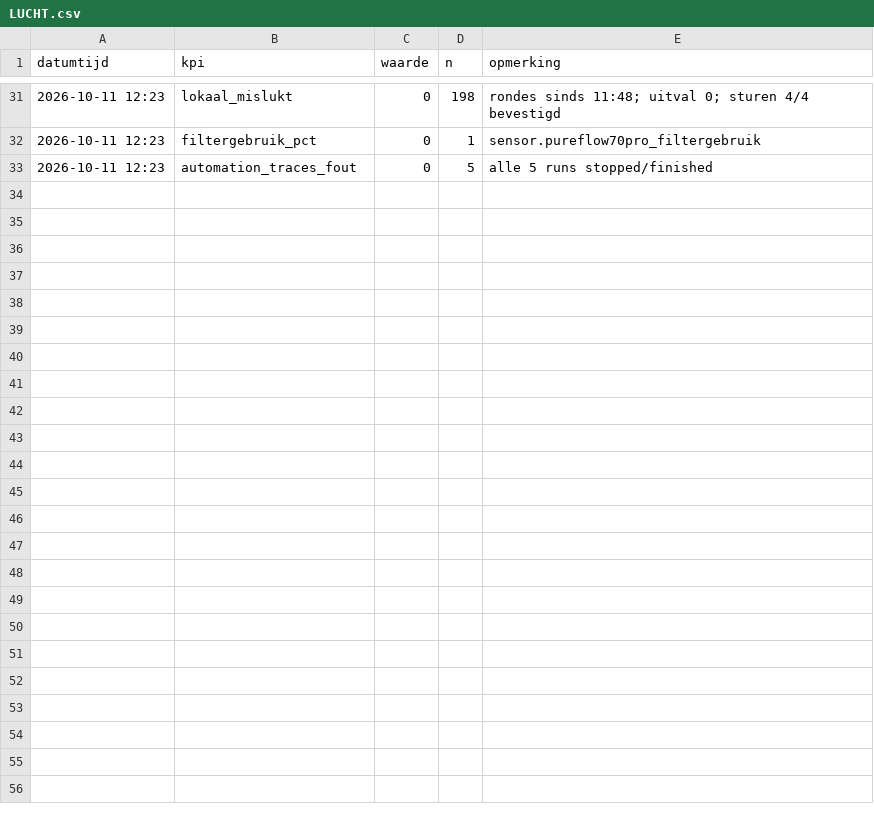
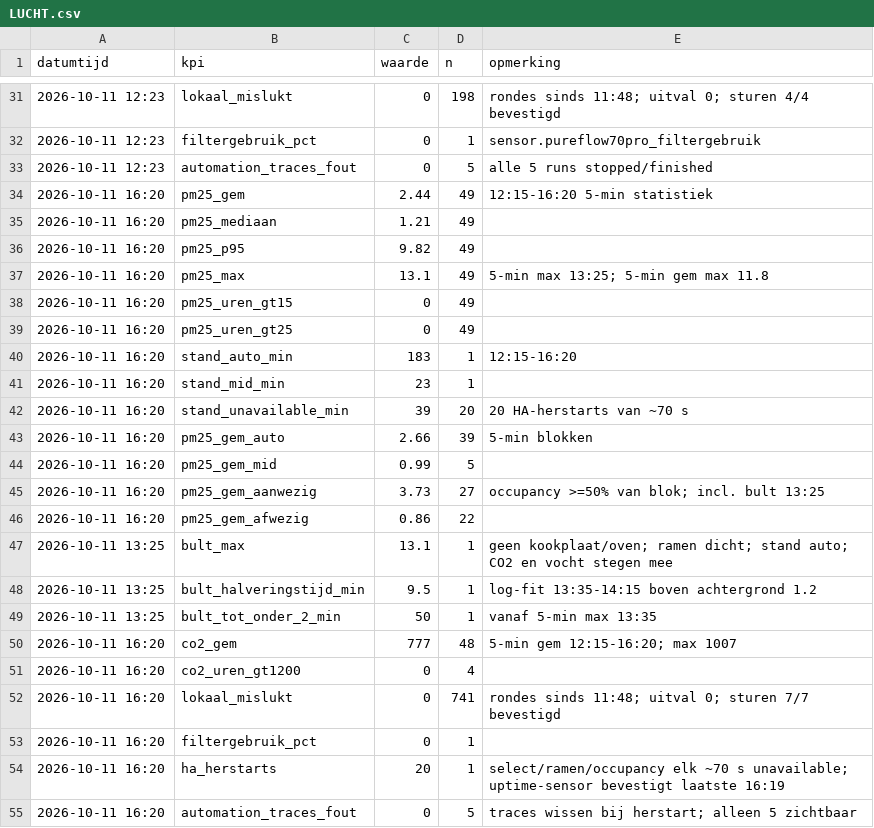
Before and after one commit to Roedie84/Energy-Management-System, a CSV file: LUCHT.csv, drawn as a sheet; only a part is shown, gaps mark what is left out; the diff names each change by its address in the sheet, - before the commit and + after, or states it on an @@ line.

```diff
--- a/LUCHT.csv
+++ b/LUCHT.csv
+row 34: 2026-10-11 16:20 | pm25_gem | 2.44 | 49 | 12:15-16:20 5-min statistiek
+row 35: 2026-10-11 16:20 | pm25_mediaan | 1.21 | 49
+row 36: 2026-10-11 16:20 | pm25_p95 | 9.82 | 49
+row 37: 2026-10-11 16:20 | pm25_max | 13.1 | 49 | 5-min max 13:25; 5-min gem max 11.8
+row 38: 2026-10-11 16:20 | pm25_uren_gt15 | 0 | 49
+row 39: 2026-10-11 16:20 | pm25_uren_gt25 | 0 | 49
+row 40: 2026-10-11 16:20 | stand_auto_min | 183 | 1 | 12:15-16:20
+row 41: 2026-10-11 16:20 | stand_mid_min | 23 | 1
+row 42: 2026-10-11 16:20 | stand_unavailable_min | 39 | 20 | 20 HA-herstarts van ~70 s
+row 43: 2026-10-11 16:20 | pm25_gem_auto | 2.66 | 39 | 5-min blokken
+row 44: 2026-10-11 16:20 | pm25_gem_mid | 0.99 | 5
+row 45: 2026-10-11 16:20 | pm25_gem_aanwezig | 3.73 | 27 | occupancy >=50% van blok; incl. bult 13:25
+row 46: 2026-10-11 16:20 | pm25_gem_afwezig | 0.86 | 22
+row 47: 2026-10-11 13:25 | bult_max | 13.1 | 1 | geen kookplaat/oven; ramen dicht; stand auto; CO2 en vocht stegen mee
+row 48: 2026-10-11 13:25 | bult_halveringstijd_min | 9.5 | 1 | log-fit 13:35-14:15 boven achtergrond 1.2
+row 49: 2026-10-11 13:25 | bult_tot_onder_2_min | 50 | 1 | vanaf 5-min max 13:35
+row 50: 2026-10-11 16:20 | co2_gem | 777 | 48 | 5-min gem 12:15-16:20; max 1007
+row 51: 2026-10-11 16:20 | co2_uren_gt1200 | 0 | 4
+row 52: 2026-10-11 16:20 | lokaal_mislukt | 0 | 741 | rondes sinds 11:48; uitval 0; sturen 7/7 bevestigd
+row 53: 2026-10-11 16:20 | filtergebruik_pct | 0 | 1
+row 54: 2026-10-11 16:20 | ha_herstarts | 20 | 1 | select/ramen/occupancy elk ~70 s unavailable; uptime-sensor bevestigt laatste 16:19
+row 55: 2026-10-11 16:20 | automation_traces_fout | 0 | 5 | traces wissen bij herstart; alleen 5 zichtbaar
```
Also changed, not shown: 1 other file.
